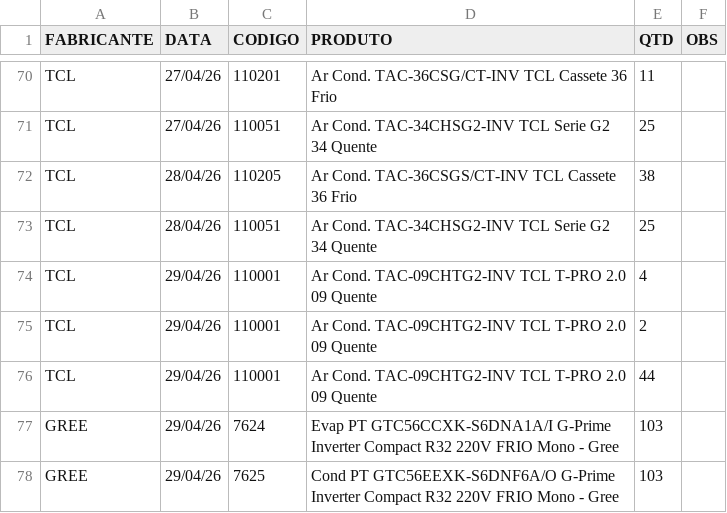
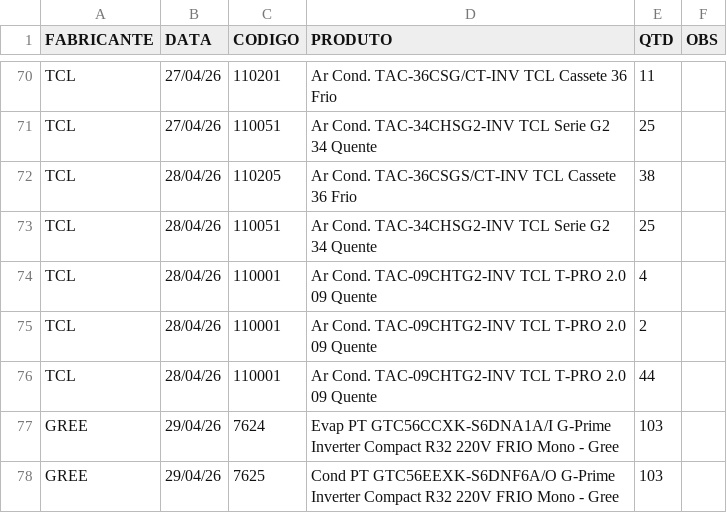
Before and after one commit to discomerciologistica/agendamentos, a CSV file: dados.csv, drawn as a sheet; only a part is shown, gaps mark what is left out.

Commit message:
Update dados.csv

```diff
--- a/dados.csv
+++ b/dados.csv
@@ -73,5 +73,5 @@ TCL,28/04/26,110205,Ar Cond. TAC-36CSGS/CT-INV TCL Cassete  36 Frio,38,
 TCL,28/04/26,110051,Ar Cond. TAC-34CHSG2-INV TCL Serie G2  34 Quente,25,
-TCL,29/04/26,110001,Ar Cond. TAC-09CHTG2-INV TCL T-PRO 2.0  09 Quente,4,
-TCL,29/04/26,110001,Ar Cond. TAC-09CHTG2-INV TCL T-PRO 2.0  09 Quente,2,
-TCL,29/04/26,110001,Ar Cond. TAC-09CHTG2-INV TCL T-PRO 2.0  09 Quente,44,
+TCL,28/04/26,110001,Ar Cond. TAC-09CHTG2-INV TCL T-PRO 2.0  09 Quente,4,
+TCL,28/04/26,110001,Ar Cond. TAC-09CHTG2-INV TCL T-PRO 2.0  09 Quente,2,
+TCL,28/04/26,110001,Ar Cond. TAC-09CHTG2-INV TCL T-PRO 2.0  09 Quente,44,
 GREE,29/04/26,7624,Evap PT GTC56CCXK-S6DNA1A/I G-Prime Inverter Compact R32 220V FRIO Mono - Gree,103,
```
